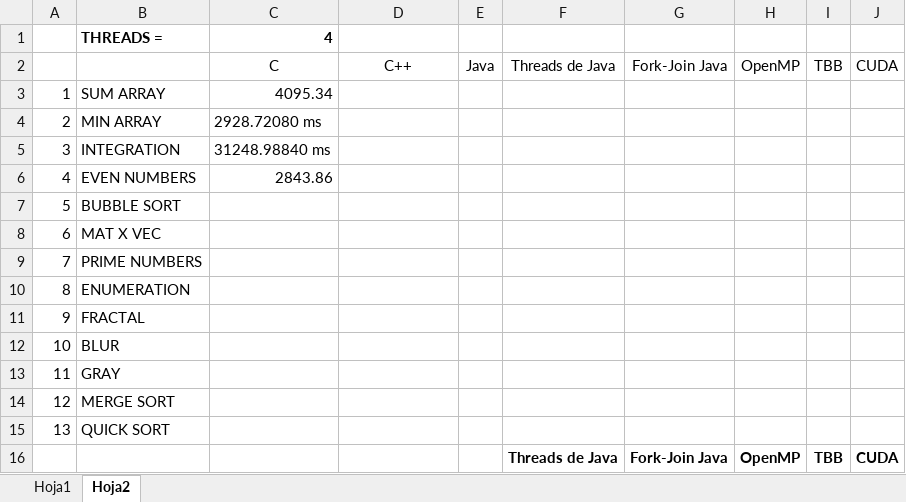
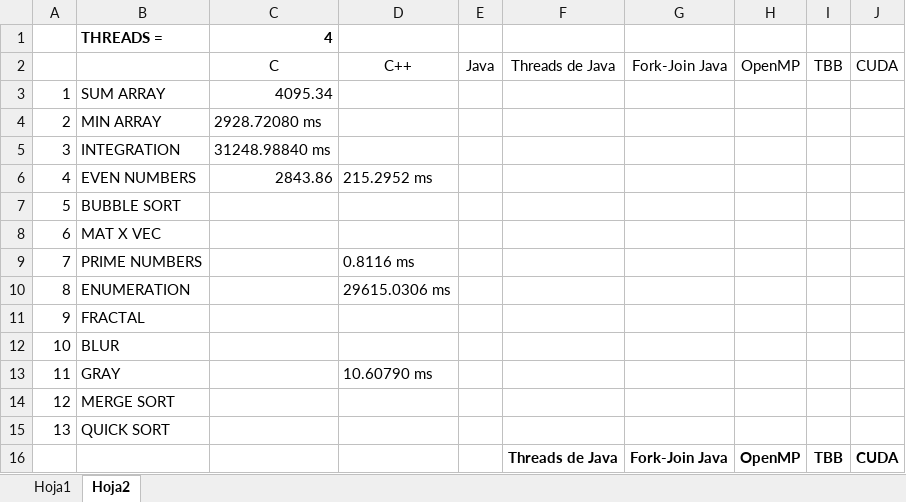
Before and after one commit to tellosss/team-multi, an Excel workbook: speedup.xlsx, sheet Hoja2, drawn as a sheet; only a part is shown; values as stored, in another font and other column widths than the file's, no borders; the diff names each change by its address in the sheet, - before the commit and + after, or states it on an @@ line.

```diff
--- a/speedup.xlsx (sheet Hoja2)
+++ b/speedup.xlsx (sheet Hoja2)
-D6: (empty)
+D6: 215.2952 ms
-D9: (empty)
+D9: 0.8116 ms
-D10: (empty)
+D10: 29615.0306 ms
-D13: (empty)
+D13: 10.60790 ms
```
Also changed, not shown: sheet Hoja1, 6 other files.
